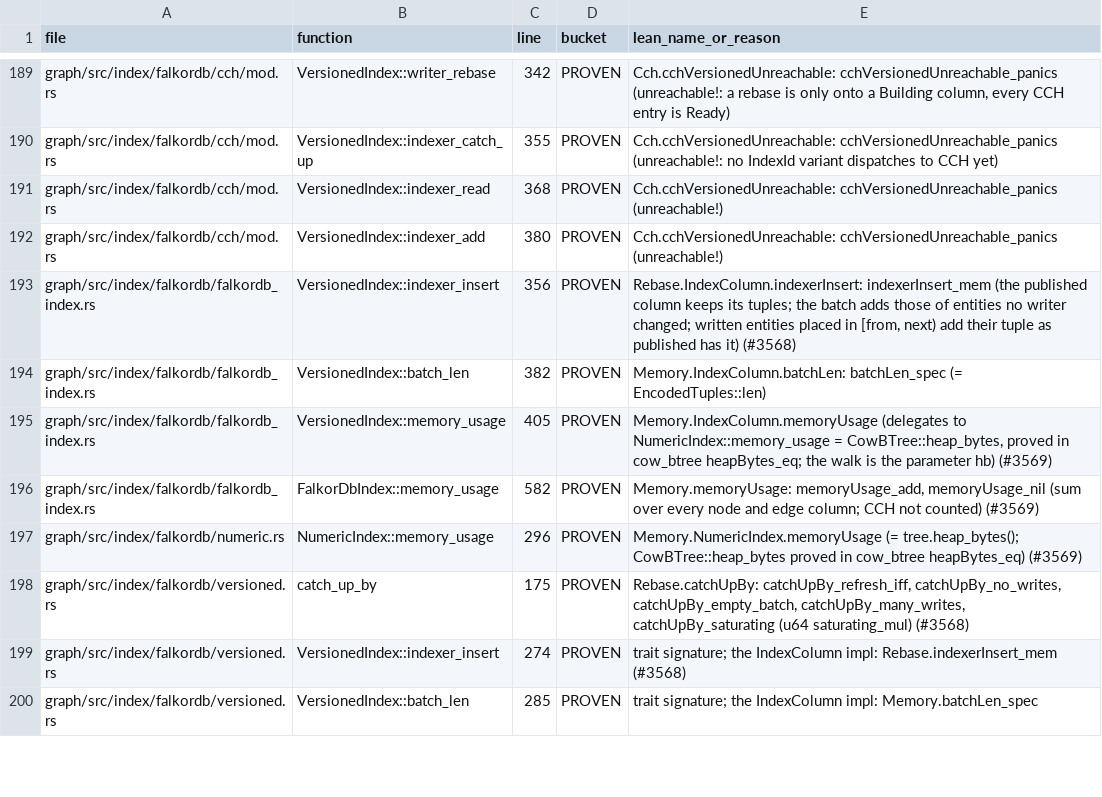
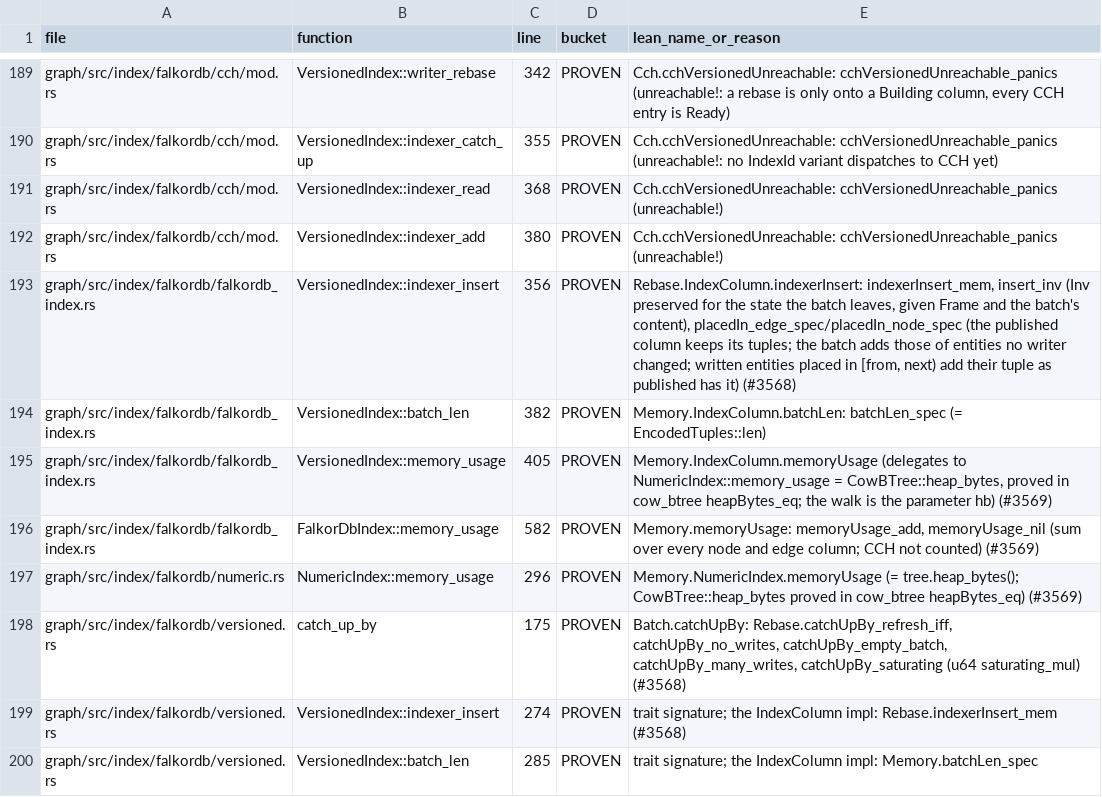
Before and after one commit to FalkorDB/FalkorDB, a TSV file: proofs/native_index/COVERAGE.tsv, drawn as a sheet; only a part is shown, gaps mark what is left out; the diff covers the shown part only.

```diff
--- a/proofs/native_index/COVERAGE.tsv
+++ b/proofs/native_index/COVERAGE.tsv
@@ -192,3 +192,3 @@ graph/src/index/falkordb/cch/mod.rs	VersionedIndex::indexer_read	368	PROVEN	Cch.
 graph/src/index/falkordb/cch/mod.rs	VersionedIndex::indexer_add	380	PROVEN	Cch.cchVersionedUnreachable: cchVersionedUnreachable_panics (unreachable!)
-graph/src/index/falkordb/falkordb_index.rs	VersionedIndex::indexer_insert	356	PROVEN	Rebase.IndexColumn.indexerInsert: indexerInsert_mem (the published column keeps its tuples; the batch adds those of entities no writer changed; written entities placed in [from, next) add their tuple as published has it) (#3568)
+graph/src/index/falkordb/falkordb_index.rs	VersionedIndex::indexer_insert	356	PROVEN	Rebase.IndexColumn.indexerInsert: indexerInsert_mem, insert_inv (Inv preserved for the state the batch leaves, given Frame and the batch's content), placedIn_edge_spec/placedIn_node_spec (the published column keeps its tuples; the batch adds those of entities no writer changed; written entities placed in [from, next) add their tuple as published has it) (#3568)
 graph/src/index/falkordb/falkordb_index.rs	VersionedIndex::batch_len	382	PROVEN	Memory.IndexColumn.batchLen: batchLen_spec (= EncodedTuples::len)
@@ -197,3 +197,3 @@ graph/src/index/falkordb/falkordb_index.rs	FalkorDbIndex::memory_usage	582	PROVE
 graph/src/index/falkordb/numeric.rs	NumericIndex::memory_usage	296	PROVEN	Memory.NumericIndex.memoryUsage (= tree.heap_bytes(); CowBTree::heap_bytes proved in cow_btree heapBytes_eq) (#3569)
-graph/src/index/falkordb/versioned.rs	catch_up_by	175	PROVEN	Rebase.catchUpBy: catchUpBy_refresh_iff, catchUpBy_no_writes, catchUpBy_empty_batch, catchUpBy_many_writes, catchUpBy_saturating (u64 saturating_mul) (#3568)
+graph/src/index/falkordb/versioned.rs	catch_up_by	175	PROVEN	Batch.catchUpBy: Rebase.catchUpBy_refresh_iff, catchUpBy_no_writes, catchUpBy_empty_batch, catchUpBy_many_writes, catchUpBy_saturating (u64 saturating_mul) (#3568)
 graph/src/index/falkordb/versioned.rs	VersionedIndex::indexer_insert	274	PROVEN	trait signature; the IndexColumn impl: Rebase.indexerInsert_mem (#3568)
```
Also changed, not shown: 4 edited cells elsewhere in this file, 4 other files.
